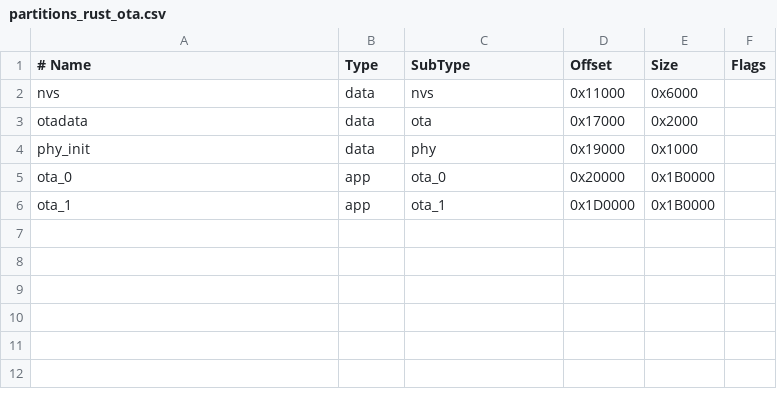
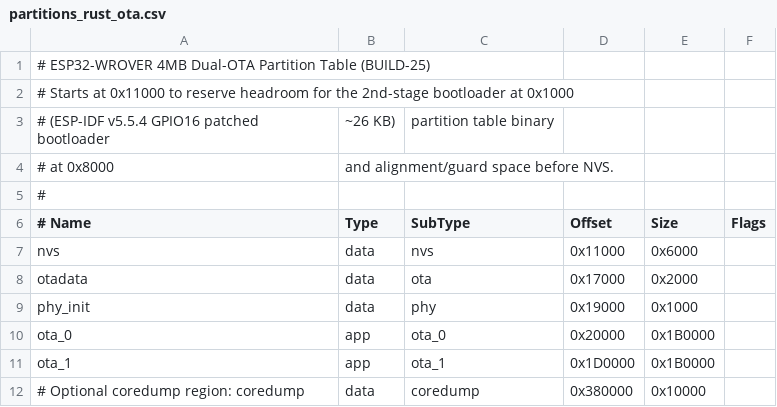
Before and after one commit to Mr-Molina/esp32-camera, a CSV file: partitions_rust_ota.csv, drawn as a sheet; the diff names each change by its address in the sheet, - before the commit and + after, or states it on an @@ line.

Commit message:
feat(bootloader,docs,fw): commit GPIO16 bootloader (BUILD-03) and complete WP-24 cleanups

```diff
--- a/partitions_rust_ota.csv
+++ b/partitions_rust_ota.csv
+row 1: # ESP32-WROVER 4MB Dual-OTA Partition Table (BUILD-25)
+row 2: # Starts at 0x11000 to reserve headroom for the 2nd-stage bootloader at 0x1000
+row 3: # (ESP-IDF v5.5.4 GPIO16 patched bootloader | ~26 KB) | partition table binary
+row 4: # at 0x8000 | and alignment/guard space before NVS.
+row 5: #
+row 12: # Optional coredump region: coredump | data | coredump | 0x380000 | 0x10000
```
Also changed, not shown: 14 other files.
